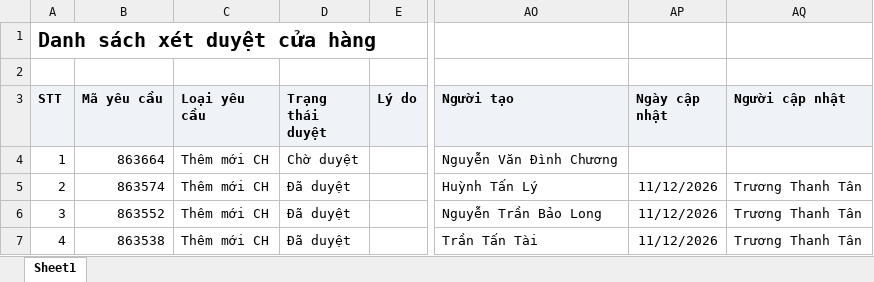
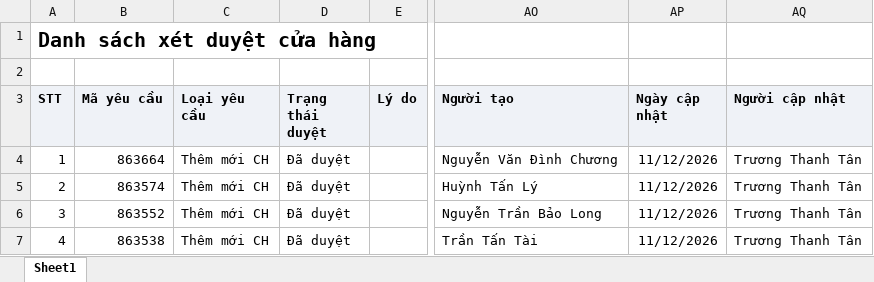
Before and after one commit to tantt2026-test/Test, an Excel workbook: data/Thang11/DanhSachYeuCauXetDuyetCuaHang.xlsx, sheet Sheet1, drawn as a sheet; only a part is shown, gaps mark what is left out; values as stored, in another font and other column widths than the file's, no borders; the diff names each change by its address in the sheet, - before the commit and + after, or states it on an @@ line.

```diff
--- a/data/Thang11/DanhSachYeuCauXetDuyetCuaHang.xlsx (sheet Sheet1)
+++ b/data/Thang11/DanhSachYeuCauXetDuyetCuaHang.xlsx (sheet Sheet1)
-D4 (Trạng thái duyệt): Chờ duyệt
+D4 (Trạng thái duyệt): Đã duyệt
-AP4 (Ngày cập nhật): (empty)
+AP4 (Ngày cập nhật): 11/12/2026
-AQ4 (Người cập nhật): (empty)
+AQ4 (Người cập nhật): Trương Thanh Tân
```
Also changed, not shown: data/Thang11/DANH_SACH_KET_QUA_CUA_HANG_THAM_GIA_CHUONG_TRINH.xlsx, data/Thang11/DanhSachLichViengTham.xlsx, 2 other files.
